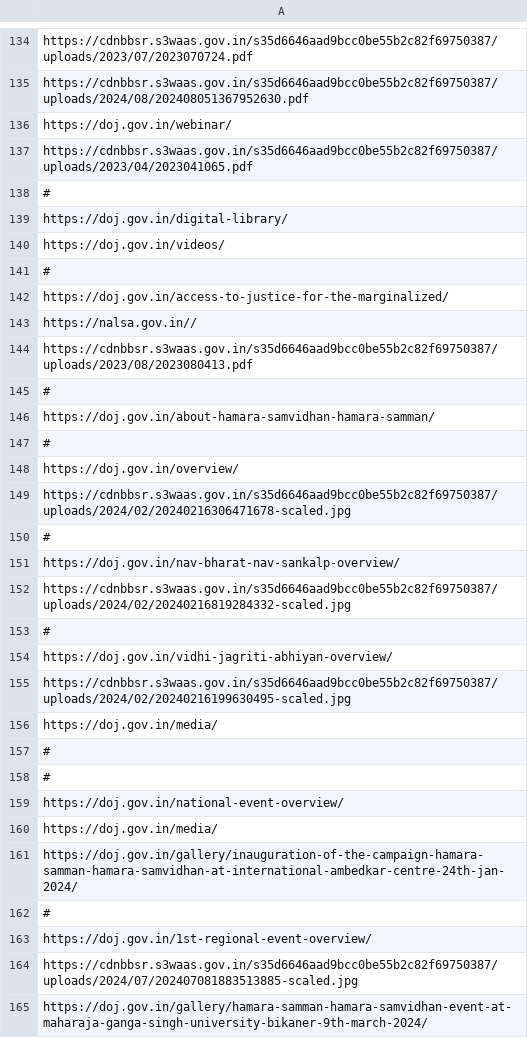
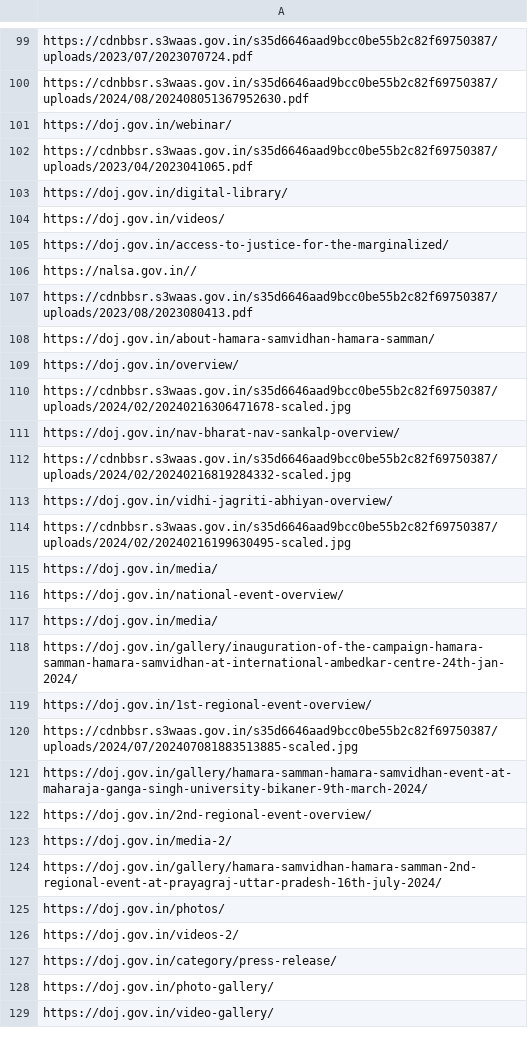
Before and after one commit to capybara-brain346/atjbot, a CSV file: bot/data/links/links.csv, drawn as a sheet; only a part is shown, gaps mark what is left out; the shorter side is filled out with more unchanged rows; the diff covers the shown part only.

```diff
--- a/bot/data/links/links.csv
+++ b/bot/data/links/links.csv
@@ -137,6 +102,4 @@ https://doj.gov.in/webinar/
 https://cdnbbsr.s3waas.gov.in/s35d6646aad9bcc0be55b2c82f69750387/uploads/2023/04/2023041065.pdf
-#
 https://doj.gov.in/digital-library/
 https://doj.gov.in/videos/
-#
 https://doj.gov.in/access-to-justice-for-the-marginalized/
@@ -144,11 +107,7 @@ https://nalsa.gov.in//
 https://cdnbbsr.s3waas.gov.in/s35d6646aad9bcc0be55b2c82f69750387/uploads/2023/08/2023080413.pdf
-#
 https://doj.gov.in/about-hamara-samvidhan-hamara-samman/
-#
 https://doj.gov.in/overview/
 https://cdnbbsr.s3waas.gov.in/s35d6646aad9bcc0be55b2c82f69750387/uploads/2024/02/20240216306471678-scaled.jpg
-#
 https://doj.gov.in/nav-bharat-nav-sankalp-overview/
 https://cdnbbsr.s3waas.gov.in/s35d6646aad9bcc0be55b2c82f69750387/uploads/2024/02/20240216819284332-scaled.jpg
-#
 https://doj.gov.in/vidhi-jagriti-abhiyan-overview/
@@ -156,4 +115,2 @@ https://cdnbbsr.s3waas.gov.in/s35d6646aad9bcc0be55b2c82f69750387/uploads/2024/02
 https://doj.gov.in/media/
-#
-#
 https://doj.gov.in/national-event-overview/
@@ -161,3 +118,2 @@ https://doj.gov.in/media/
 https://doj.gov.in/gallery/inauguration-of-the-campaign-hamara-samman-hamara-samvidhan-at-international-ambedkar-centre-24th-jan-2024/
-#
 https://doj.gov.in/1st-regional-event-overview/
```
Also changed, not shown: 47 removed rows elsewhere in this file, 1 other file.
